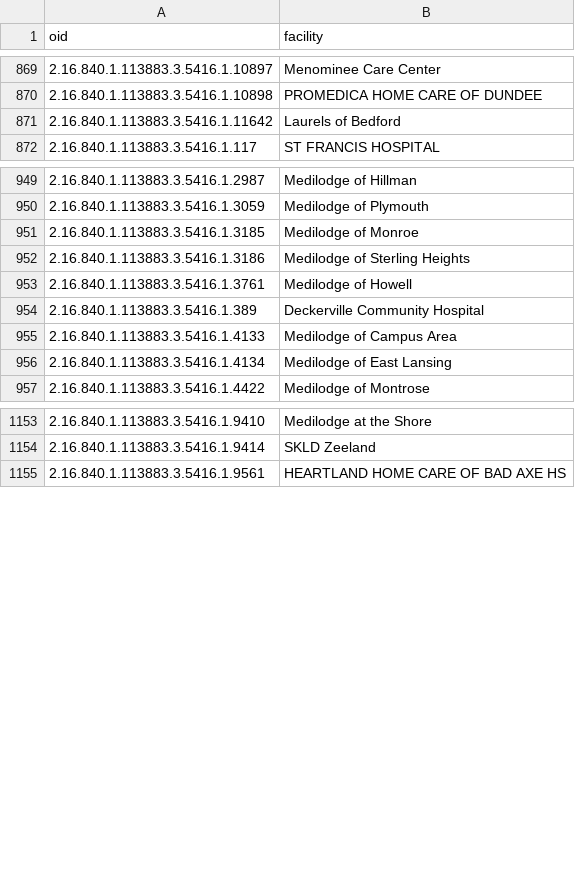
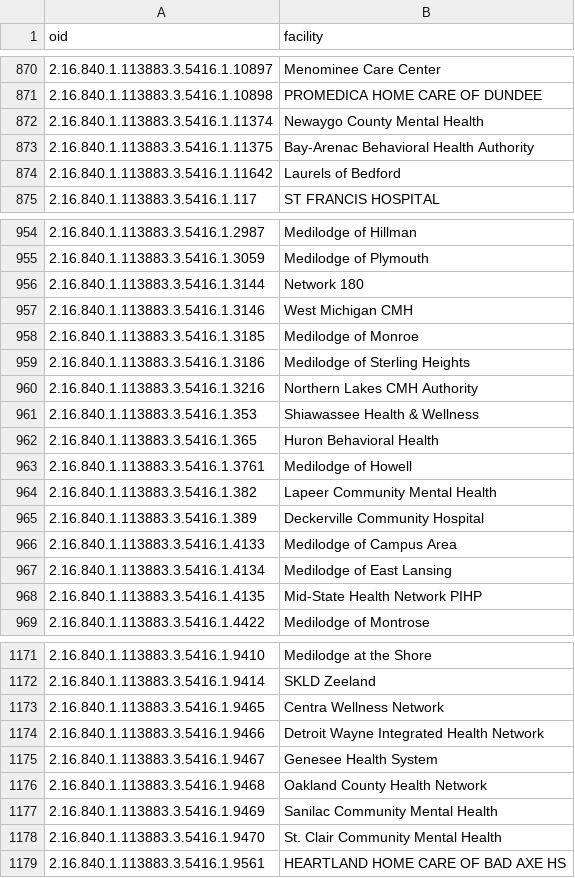
Before and after one commit to informationsoftworks/mihin, a CSV file: mapping_tables/target/facility.csv, drawn as a sheet; only a part is shown, gaps mark what is left out; the diff covers the shown part only.

```diff
--- a/mapping_tables/target/facility.csv
+++ b/mapping_tables/target/facility.csv
@@ -870,2 +871,4 @@ oid,facility
 2.16.840.1.113883.3.5416.1.10898,PROMEDICA HOME CARE OF DUNDEE
+2.16.840.1.113883.3.5416.1.11374,Newaygo County Mental Health
+2.16.840.1.113883.3.5416.1.11375,Bay-Arenac Behavioral Health Authority
 2.16.840.1.113883.3.5416.1.11642,Laurels of Bedford
@@ -950,5 +955,11 @@ oid,facility
 2.16.840.1.113883.3.5416.1.3059,Medilodge of Plymouth
+2.16.840.1.113883.3.5416.1.3144,Network 180
+2.16.840.1.113883.3.5416.1.3146,West Michigan CMH
 2.16.840.1.113883.3.5416.1.3185,Medilodge of Monroe
 2.16.840.1.113883.3.5416.1.3186,Medilodge of Sterling Heights
+2.16.840.1.113883.3.5416.1.3216,Northern Lakes CMH Authority
+2.16.840.1.113883.3.5416.1.353,Shiawassee Health & Wellness
+2.16.840.1.113883.3.5416.1.365,Huron Behavioral Health
 2.16.840.1.113883.3.5416.1.3761,Medilodge of Howell
+2.16.840.1.113883.3.5416.1.382,Lapeer Community Mental Health
 2.16.840.1.113883.3.5416.1.389,Deckerville Community Hospital
@@ -956,2 +967,3 @@ oid,facility
 2.16.840.1.113883.3.5416.1.4134,Medilodge of East Lansing
+2.16.840.1.113883.3.5416.1.4135,Mid-State Health Network PIHP
 2.16.840.1.113883.3.5416.1.4422,Medilodge of Montrose
@@ -1154,2 +1172,8 @@ oid,facility
 2.16.840.1.113883.3.5416.1.9414,SKLD Zeeland
+2.16.840.1.113883.3.5416.1.9465,Centra Wellness Network
+2.16.840.1.113883.3.5416.1.9466,Detroit Wayne Integrated Health Network
+2.16.840.1.113883.3.5416.1.9467,Genesee Health System
+2.16.840.1.113883.3.5416.1.9468,Oakland County Health Network
+2.16.840.1.113883.3.5416.1.9469,Sanilac Community Mental Health
+2.16.840.1.113883.3.5416.1.9470,St. Clair Community Mental Health
 2.16.840.1.113883.3.5416.1.9561,HEARTLAND HOME CARE OF BAD AXE HS
```
Also changed, not shown: 10 added rows elsewhere in this file, mapping_tables/src/McLaren Lapeer Region.csv, 5 other files.
